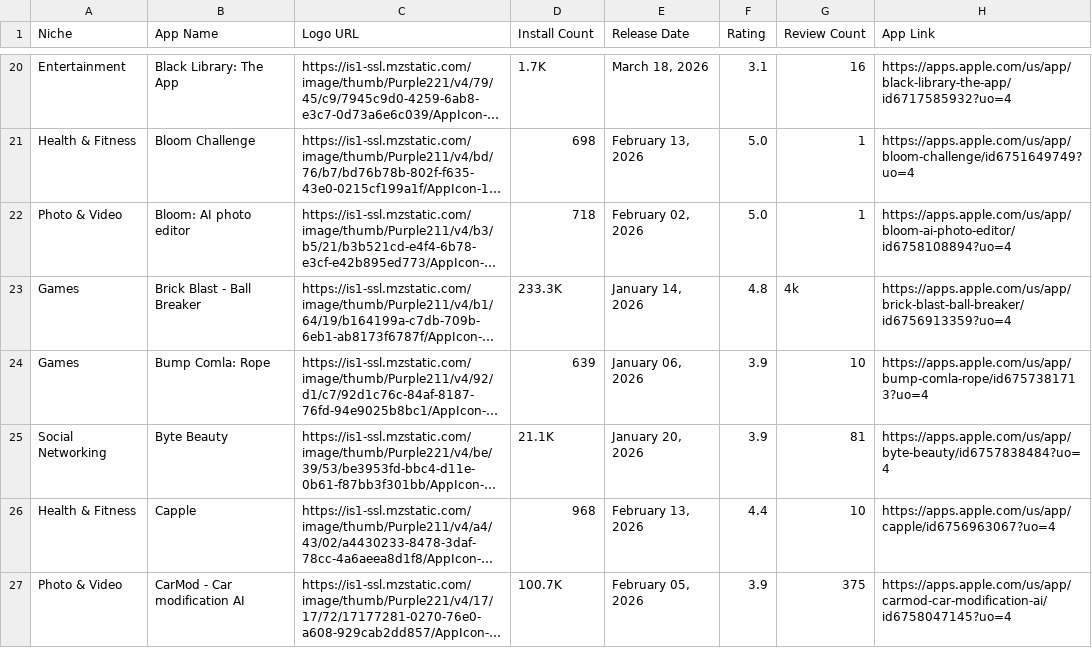
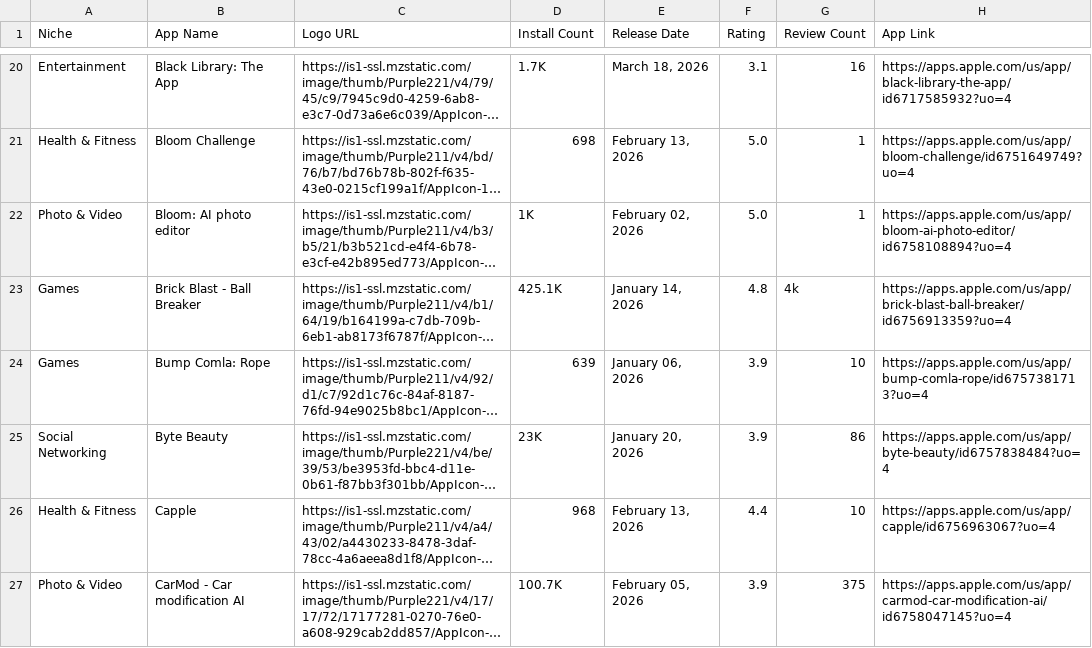
Before and after one commit to zakariaferzazi/automations_saso, a CSV file: app_store_apps.csv, drawn as a sheet; only a part is shown, gaps mark what is left out; long unchanged cells end in …; the diff covers the shown part only; the diff names each change by its address in the sheet, - before the commit and + after, or states it on an @@ line.

```diff
--- a/app_store_apps.csv
+++ b/app_store_apps.csv
-D22 (Install Count): 718
+D22 (Install Count): 1K
-D23 (Install Count): 233.3K
+D23 (Install Count): 425.1K
-D25 (Install Count): 21.1K
+D25 (Install Count): 23K
-G25 (Review Count): 81
+G25 (Review Count): 86
```
Also changed, not shown: 62 edited cells elsewhere in this file.
